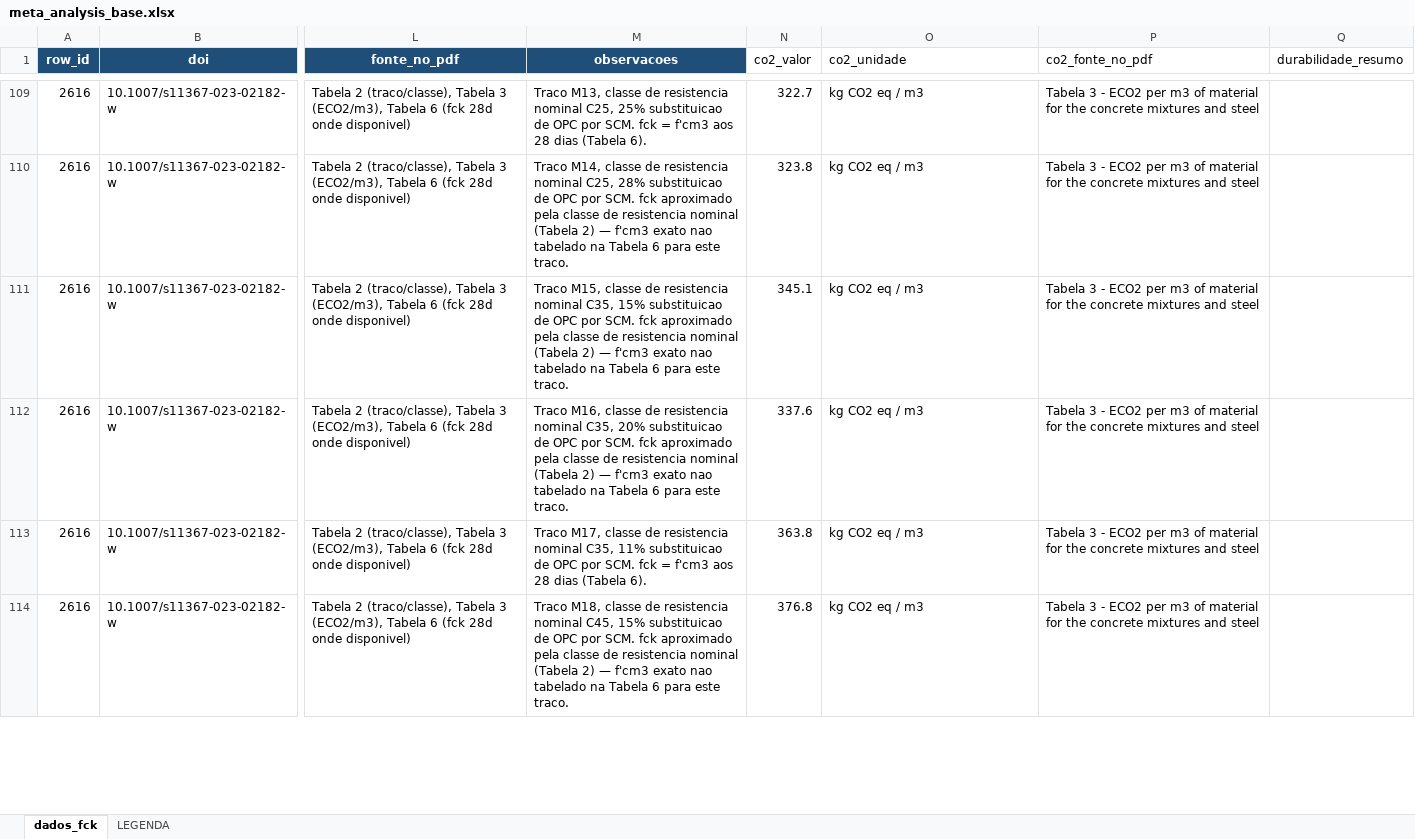
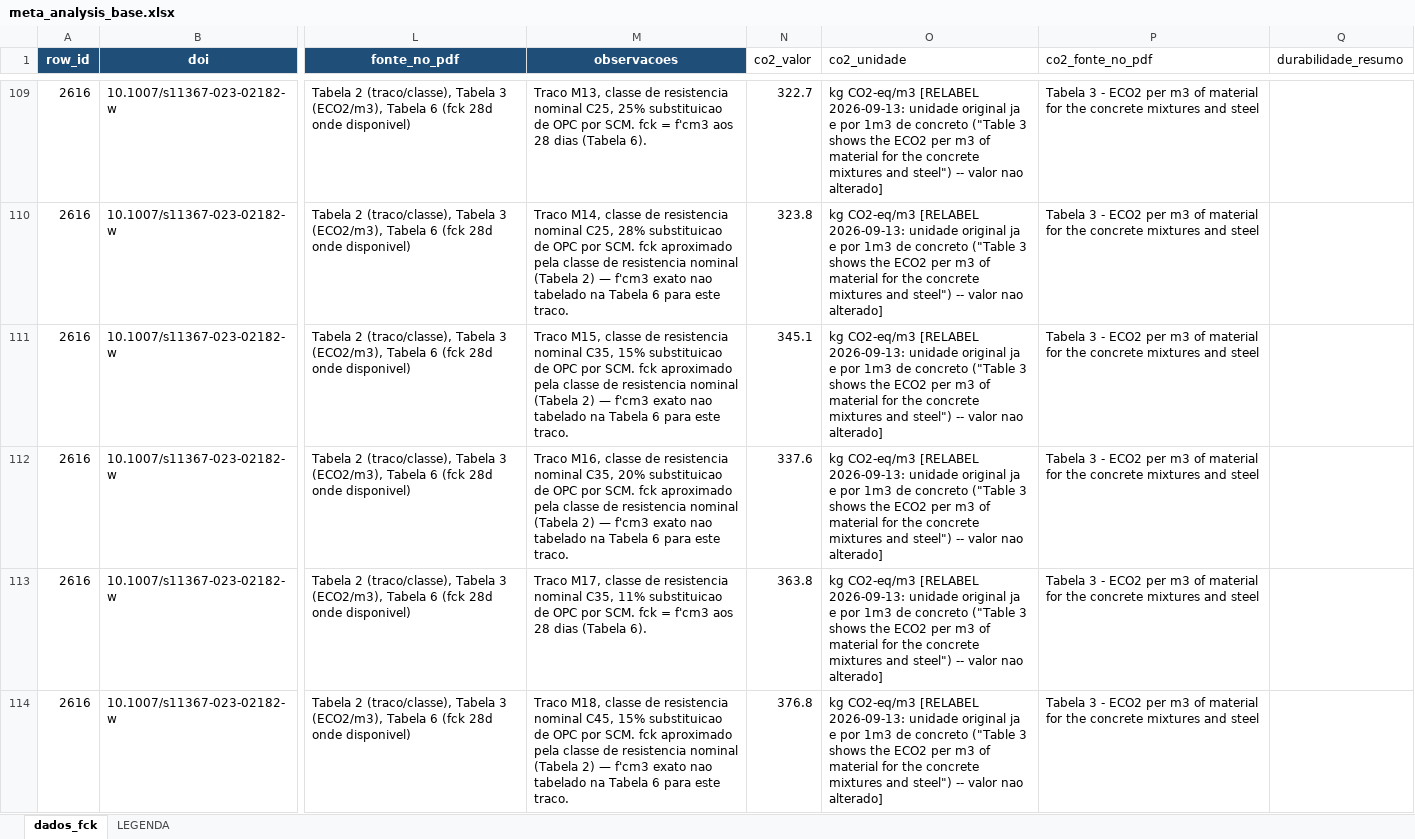
Before and after one commit to kielima/revisao-sistematica-literatura, an Excel workbook: meta_analysis_base.xlsx, sheet dados_fck, drawn as a sheet; only a part is shown, gaps mark what is left out; values as stored, in another font and other column widths than the file's, no borders; the diff covers the shown part only; the diff names each change by its address in the sheet, - before the commit and + after, or states it on an @@ line.

```diff
--- a/meta_analysis_base.xlsx (sheet dados_fck)
+++ b/meta_analysis_base.xlsx (sheet dados_fck)
-O109:O114 (co2_unidade): kg CO2 eq / m3
+O109:O114 (co2_unidade): kg CO2-eq/m3 [RELABEL 2026-09-13: unidade original ja e por 1m3 de concreto ("Table 3 shows the ECO2 per m3 of material for the concrete mixtures and steel") -- valor nao alterado]
```
Also changed, not shown: 242 edited cells elsewhere in this sheet.
